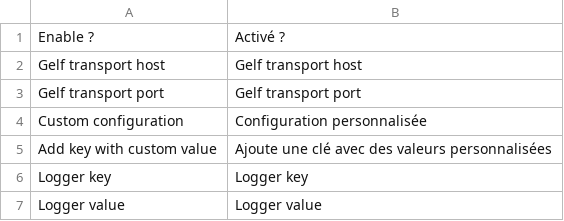
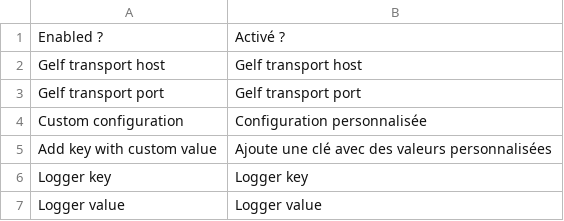
Before and after one commit to opengento/logger, a CSV file: i18n/fr_FR.csv, drawn as a sheet.

Commit message:
Added multiple handlers : - Console Handler with Level and Enable configuration - Rotating File Handler with Level, file name, max files and Enable configuration - Mail Handler with Level, to, from, subject and Enable configuration - Refactored original Gelf handler to fit other handlers properly

```diff
--- a/i18n/fr_FR.csv
+++ b/i18n/fr_FR.csv
@@ -1,2 +1,2 @@
-"Enable ?", "Activé ?"
+"Enabled ?", "Activé ?"
 "Gelf transport host", "Gelf transport host"
```
Also changed, not shown: 21 other files.
